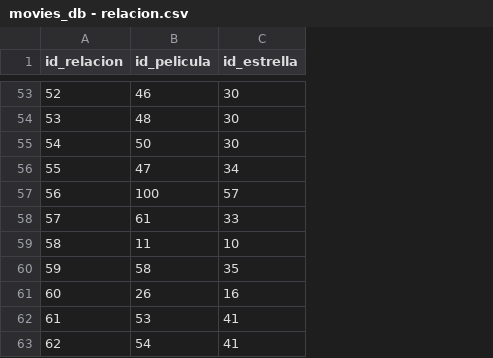
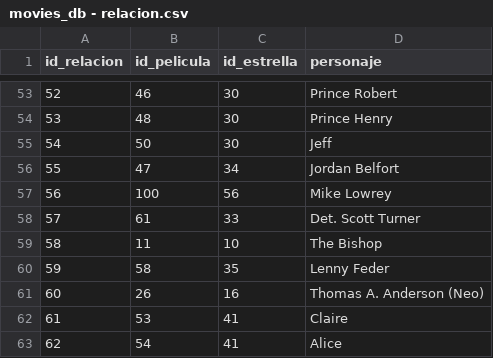
Before and after one commit to santiagohernandezalicia/curso_python, a CSV file: movieDB/datos/movies_db - relacion.csv, drawn as a sheet; only a part is shown, gaps mark what is left out; the diff covers the shown part only; the diff names each change by its address in the sheet, - before the commit and + after, or states it on an @@ line.

```diff
--- a/movieDB/datos/movies_db - relacion.csv
+++ b/movieDB/datos/movies_db - relacion.csv
+column D (personaje), rows 53-63: Prince Robert | Prince Henry | Jeff | Jordan Belfort | Mike Lowrey | Det. Scott Turner | The Bishop | Lenny Feder | Thomas A. Anderson (Neo) | Claire | Alice
-C57 (id_estrella): 57
+C57 (id_estrella): 56
```
Also changed, not shown: 17 edited cells elsewhere in this file, movieDB/datos/movies_db - actores.csv, 7 other files.
